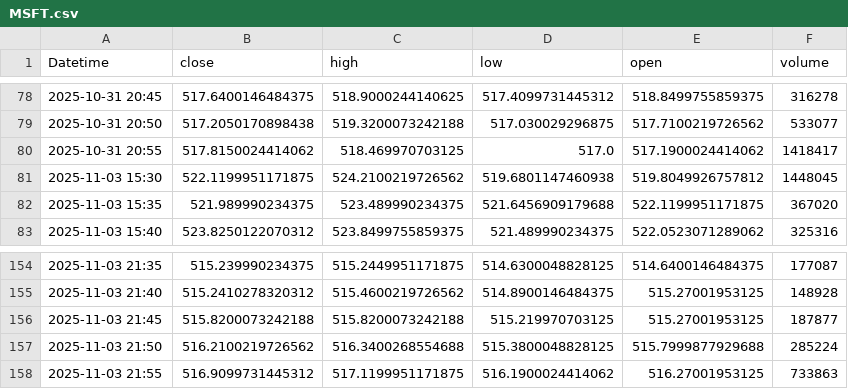
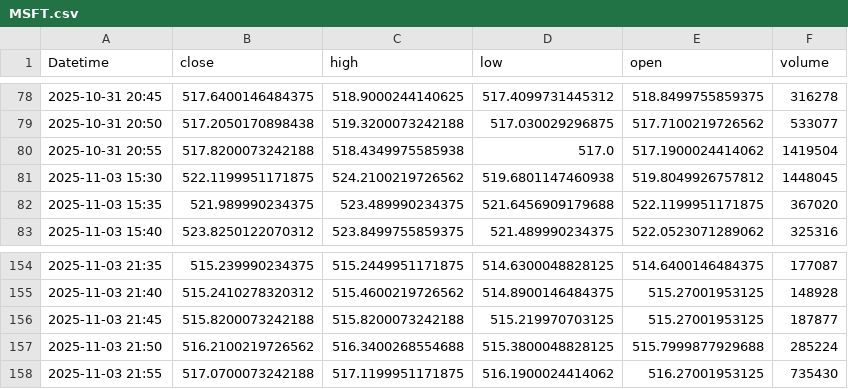
Before and after one commit to bi-cnc/stock-live-feed, a CSV file: data/MSFT.csv, drawn as a sheet; only a part is shown, gaps mark what is left out.

```diff
--- a/data/MSFT.csv
+++ b/data/MSFT.csv
@@ -79,3 +79,3 @@ Datetime,close,high,low,open,volume
 2025-10-31 20:50,517.2050170898438,519.3200073242188,517.030029296875,517.7100219726562,533077
-2025-10-31 20:55,517.8150024414062,518.469970703125,517.0,517.1900024414062,1418417
+2025-10-31 20:55,517.8200073242188,518.4349975585938,517.0,517.1900024414062,1419504
 2025-11-03 15:30,522.1199951171875,524.2100219726562,519.6801147460938,519.8049926757812,1448045
@@ -157,2 +157,2 @@ Datetime,close,high,low,open,volume
 2025-11-03 21:50,516.2100219726562,516.3400268554688,515.3800048828125,515.7999877929688,285224
-2025-11-03 21:55,516.9099731445312,517.1199951171875,516.1900024414062,516.27001953125,733863
+2025-11-03 21:55,517.0700073242188,517.1199951171875,516.1900024414062,516.27001953125,735430
```
Also changed, not shown: data/AAPL.csv, data/AMZN.csv, 2 other files.
